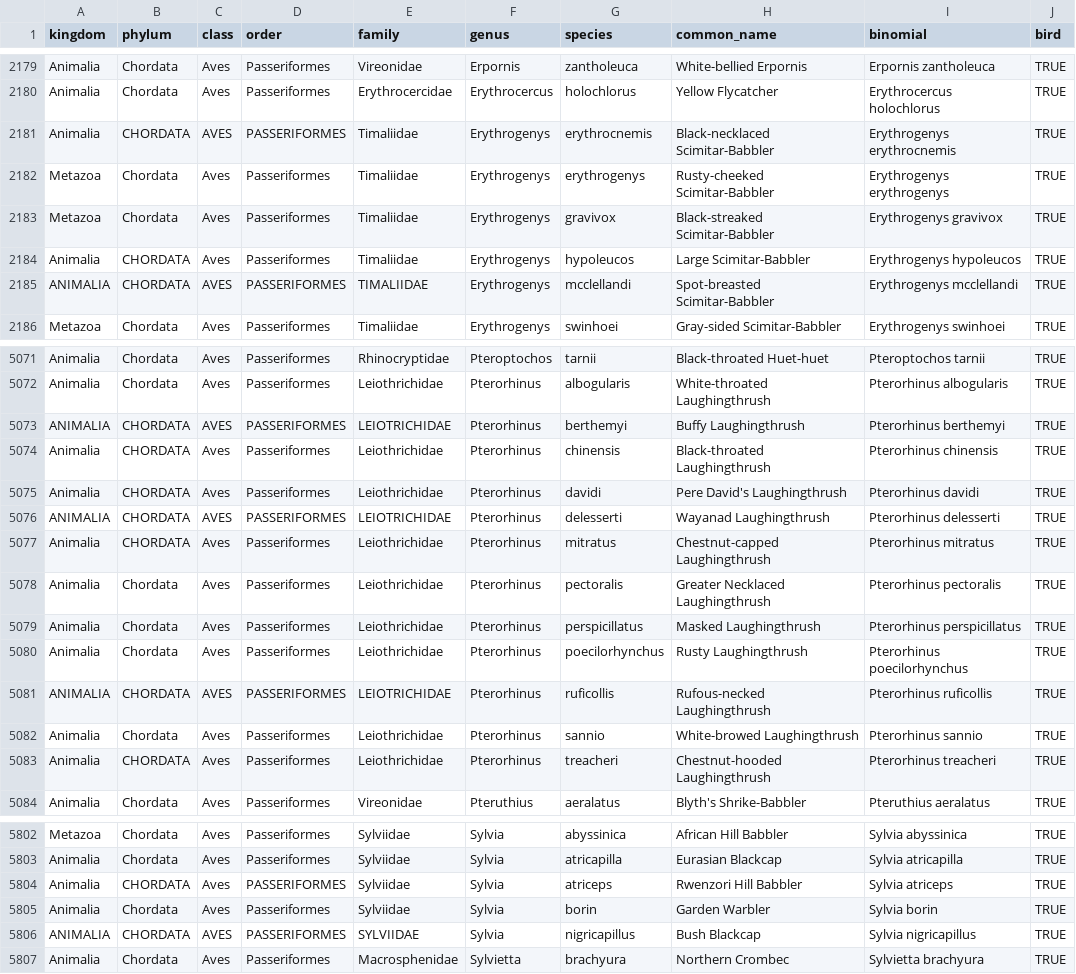
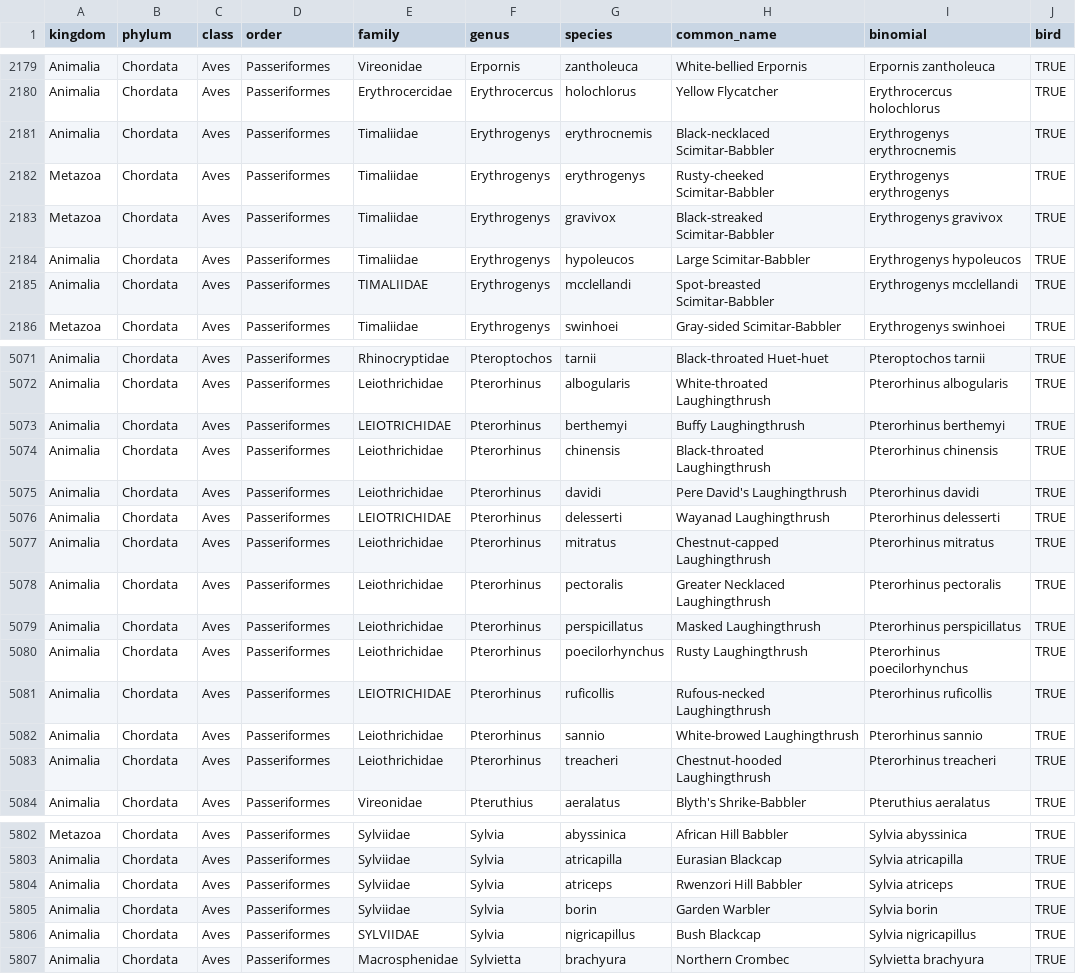
Before and after one commit to conormcmahon/birdnet_species_list_processing, a CSV file: all_species_metadata.csv, drawn as a sheet; only a part is shown, gaps mark what is left out; the diff covers the shown part only; the diff names each change by its address in the sheet, - before the commit and + after, or states it on an @@ line.

```diff
--- a/all_species_metadata.csv
+++ b/all_species_metadata.csv
-B2181 (phylum): CHORDATA
+B2181 (phylum): Chordata
-C2181 (class): AVES
+C2181 (class): Aves
-D2181 (order): PASSERIFORMES
+D2181 (order): Passeriformes
-B2184:B2185 (phylum): CHORDATA
+B2184:B2185 (phylum): Chordata
-A2185 (kingdom): ANIMALIA
+A2185 (kingdom): Animalia
-C2185 (class): AVES
+C2185 (class): Aves
-D2185 (order): PASSERIFORMES
+D2185 (order): Passeriformes
-A5073 (kingdom): ANIMALIA
+A5073 (kingdom): Animalia
-B5073:B5077 (phylum): CHORDATA
+B5073:B5077 (phylum): Chordata
-C5073 (class): AVES
+C5073 (class): Aves
-D5073 (order): PASSERIFORMES
+D5073 (order): Passeriformes
-A5076 (kingdom): ANIMALIA
+A5076 (kingdom): Animalia
-C5076 (class): AVES
+C5076 (class): Aves
-D5076 (order): PASSERIFORMES
+D5076 (order): Passeriformes
-A5081 (kingdom): ANIMALIA
+A5081 (kingdom): Animalia
-B5081 (phylum): CHORDATA
+B5081 (phylum): Chordata
-C5081 (class): AVES
+C5081 (class): Aves
-D5081 (order): PASSERIFORMES
+D5081 (order): Passeriformes
-B5083 (phylum): CHORDATA
+B5083 (phylum): Chordata
-B5804 (phylum): CHORDATA
+B5804 (phylum): Chordata
-D5804 (order): PASSERIFORMES
+D5804 (order): Passeriformes
-A5806 (kingdom): ANIMALIA
+A5806 (kingdom): Animalia
-B5806 (phylum): CHORDATA
+B5806 (phylum): Chordata
-C5806 (class): AVES
+C5806 (class): Aves
-D5806 (order): PASSERIFORMES
+D5806 (order): Passeriformes
```
Also changed, not shown: 132 edited cells elsewhere in this file, non_birds_metadata.csv, 3 other files.
